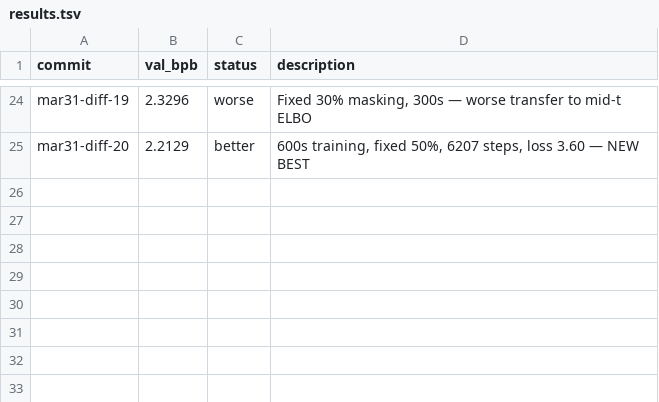
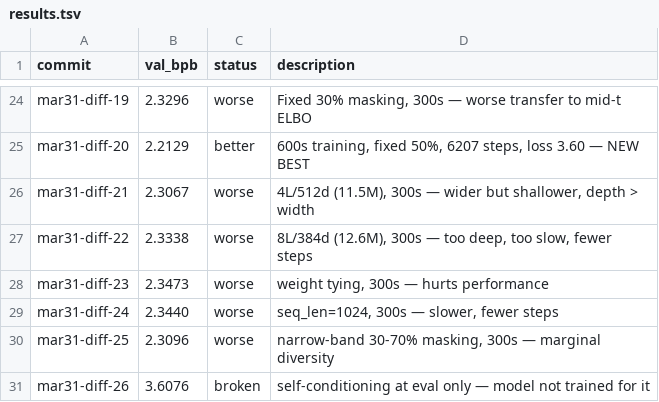
Before and after one commit to fredrikpaulin/parameter-golf, a TSV file: agent-data/experiments/diffusion/results.tsv, drawn as a sheet; only a part is shown, gaps mark what is left out.

Commit message:
diffusion: architecture sweep complete, 6L/384d+RoPE+Muon+50%mask best at 2.21 BPB

```diff
--- a/agent-data/experiments/diffusion/results.tsv
+++ b/agent-data/experiments/diffusion/results.tsv
@@ -25 +25,7 @@ mar31-diff-19	2.3296	worse	Fixed 30% masking, 300s — worse transfer to mid-t E
 mar31-diff-20	2.2129	better	600s training, fixed 50%, 6207 steps, loss 3.60 — NEW BEST
+mar31-diff-21	2.3067	worse	4L/512d (11.5M), 300s — wider but shallower, depth > width
+mar31-diff-22	2.3338	worse	8L/384d (12.6M), 300s — too deep, too slow, fewer steps
+mar31-diff-23	2.3473	worse	weight tying, 300s — hurts performance
+mar31-diff-24	2.3440	worse	seq_len=1024, 300s — slower, fewer steps
+mar31-diff-25	2.3096	worse	narrow-band 30-70% masking, 300s — marginal diversity
+mar31-diff-26	3.6076	broken	self-conditioning at eval only — model not trained for it
```
